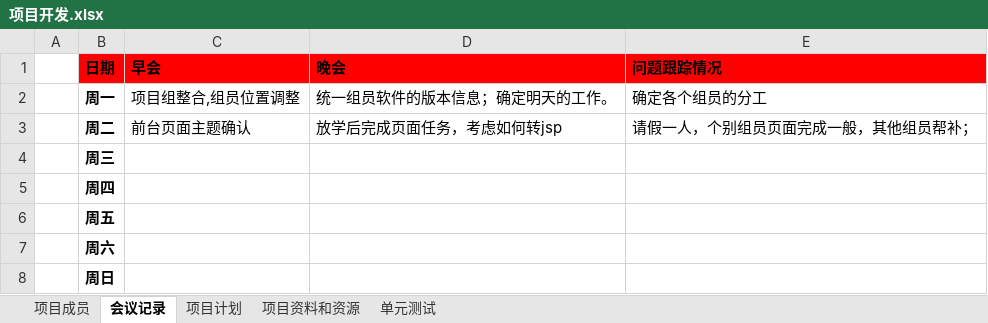
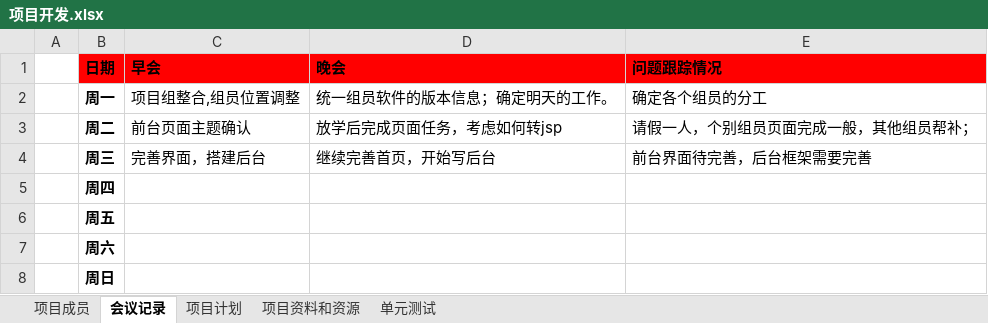
Before and after one commit to zermjin/BBS, an Excel workbook: 一组/项目开发.xlsx, sheet 会议记录, drawn as a sheet; values as stored, in another font and other column widths than the file's, no borders; the diff names each change by its address in the sheet, - before the commit and + after, or states it on an @@ line.

```diff
--- a/一组/项目开发.xlsx (sheet 会议记录)
+++ b/一组/项目开发.xlsx (sheet 会议记录)
-C4 (早会): (empty)
+C4 (早会): 完善界面，搭建后台
-D4 (晚会): (empty)
+D4 (晚会): 继续完善首页，开始写后台
-E4 (问题跟踪情况): (empty)
+E4 (问题跟踪情况): 前台界面待完善，后台框架需要完善
```
Also changed, not shown: sheet 项目成员, sheet 项目计划.
